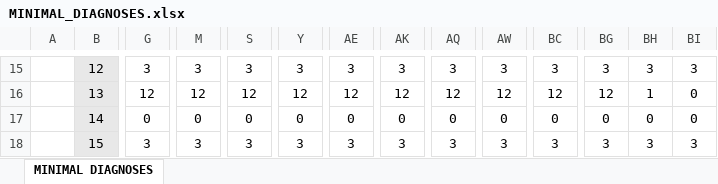
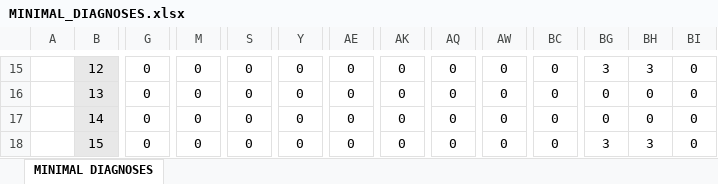
Before and after one commit to jadlownik/FaultDiagnosis, an Excel workbook: results_article/MINIMAL_DIAGNOSES.xlsx, sheet MINIMAL DIAGNOSES, drawn as a sheet; only a part is shown, gaps mark what is left out; values as stored, in another font and other column widths than the file's, no borders; conditional formats not drawn; the diff covers the shown part only; the diff names each change by its address in the sheet, - before the commit and + after, or states it on an @@ line.

```diff
--- a/results_article/MINIMAL_DIAGNOSES.xlsx (sheet MINIMAL DIAGNOSES)
+++ b/results_article/MINIMAL_DIAGNOSES.xlsx (sheet MINIMAL DIAGNOSES)
-G15: 3
+G15: 0
-M15: 3
+M15: 0
-S15: 3
+S15: 0
-Y15: 3
+Y15: 0
-AE15: 3
+AE15: 0
-AK15: 3
+AK15: 0
-AQ15: 3
+AQ15: 0
-AW15: 3
+AW15: 0
-BC15: 3
+BC15: 0
-BI15: 3
+BI15: 0
-G16: 12
+G16: 0
-M16: 12
+M16: 0
-S16: 12
+S16: 0
-Y16: 12
+Y16: 0
-AE16: 12
+AE16: 0
-AK16: 12
+AK16: 0
-AQ16: 12
+AQ16: 0
-AW16: 12
+AW16: 0
-BC16: 12
+BC16: 0
-BG16: 12
+BG16: 0
-BH16: 1
+BH16: 0
-G18: 3
+G18: 0
-M18: 3
+M18: 0
-S18: 3
+S18: 0
-Y18: 3
+Y18: 0
-AE18: 3
+AE18: 0
-AK18: 3
+AK18: 0
-AQ18: 3
+AQ18: 0
-AW18: 3
+AW18: 0
-BC18: 3
+BC18: 0
-BI18: 3
+BI18: 0
```
Also changed, not shown: 1256 edited cells elsewhere in this sheet, results_article/MINIMAL_CONFLICTS.xlsx, results_article/MSO.xlsx, 36 other files.
